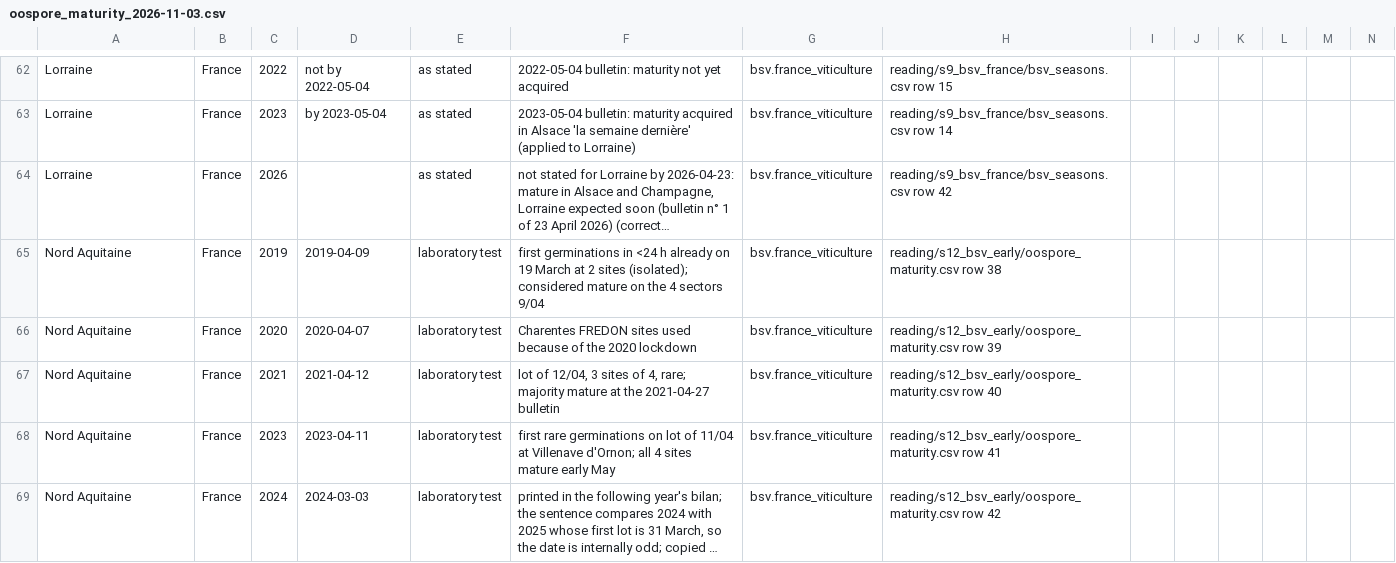
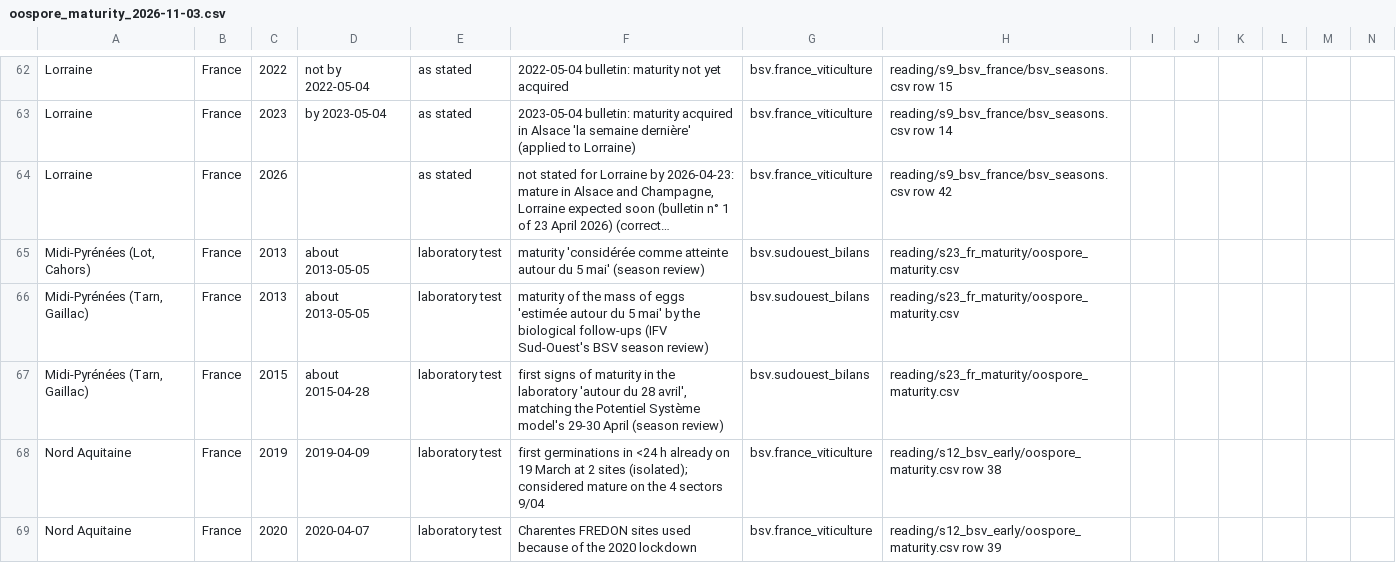
Before and after one commit to christomaszewski/formularium, a CSV file: literature/oospore_maturity_2026-11-03.csv, drawn as a sheet; only a part is shown, gaps mark what is left out; the shorter side is filled out with more unchanged rows; long unchanged cells end in …; rows hold the shown columns only; the diff names each change by its address in the sheet, - before the commit and + after, or states it on an @@ line.

```diff
--- a/literature/oospore_maturity_2026-11-03.csv
+++ b/literature/oospore_maturity_2026-11-03.csv
+row 65: Midi-Pyrénées (Lot, Cahors) | France | 2013 | about 2013-05-05 | laboratory test | maturity 'considérée comme atteinte autour du 5 mai' (season review) | bsv.sudouest_bilans | reading/s23_fr_maturity/oospore_maturity.csv
+row 66: Midi-Pyrénées (Tarn, Gaillac) | France | 2013 | about 2013-05-05 | laboratory test | maturity of the mass of eggs 'estimée autour du 5 mai' by the biological follow-ups (IFV Sud-Ouest's BSV season review) | bsv.sudouest_bilans | reading/s23_fr_maturity/oospore_maturity.csv
+row 67: Midi-Pyrénées (Tarn, Gaillac) | France | 2015 | about 2015-04-28 | laboratory test | first signs of maturity in the laboratory 'autour du 28 avril', matching the Potentiel Système model's 29-30 April (season review) | bsv.sudouest_bilans | reading/s23_fr_maturity/oospore_maturity.csv
```
Also changed, not shown: literature/real_outcomes_2026-11-03.csv, 1 other file.
